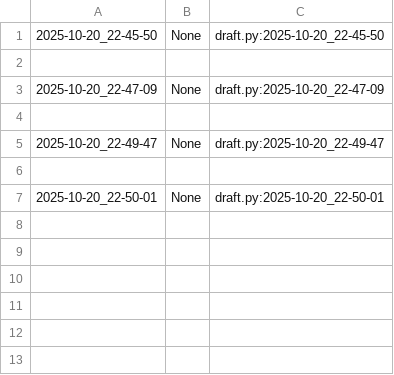
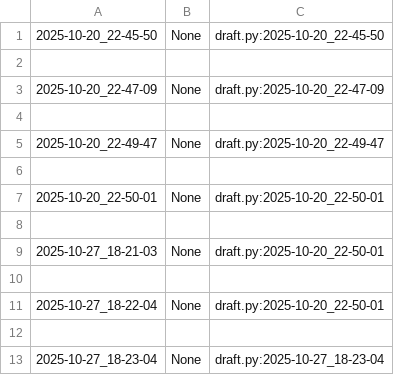
Before and after one commit to qxcode-course/poo-dd-cd-bloco-b-LarissaCassemiro, a CSV file: myrep/.tko/track/poo@grafite/track.csv, drawn as a sheet.

Commit message:
motouber, grafite e charger finalizadas + tamagochi iniciada, mas não finalizada

```diff
--- a/myrep/.tko/track/poo@grafite/track.csv
+++ b/myrep/.tko/track/poo@grafite/track.csv
@@ -7 +7,7 @@
 2025-10-20_22-50-01,None,draft.py:2025-10-20_22-50-01
+
+2025-10-27_18-21-03,None,draft.py:2025-10-20_22-50-01
+
+2025-10-27_18-22-04,None,draft.py:2025-10-20_22-50-01
+
+2025-10-27_18-23-04,None,draft.py:2025-10-27_18-23-04
```
Also changed, not shown: myrep/.tko/track/poo@motoca/track.csv, myrep/.tko/track/poo@relogio/track.csv, 22 other files.
